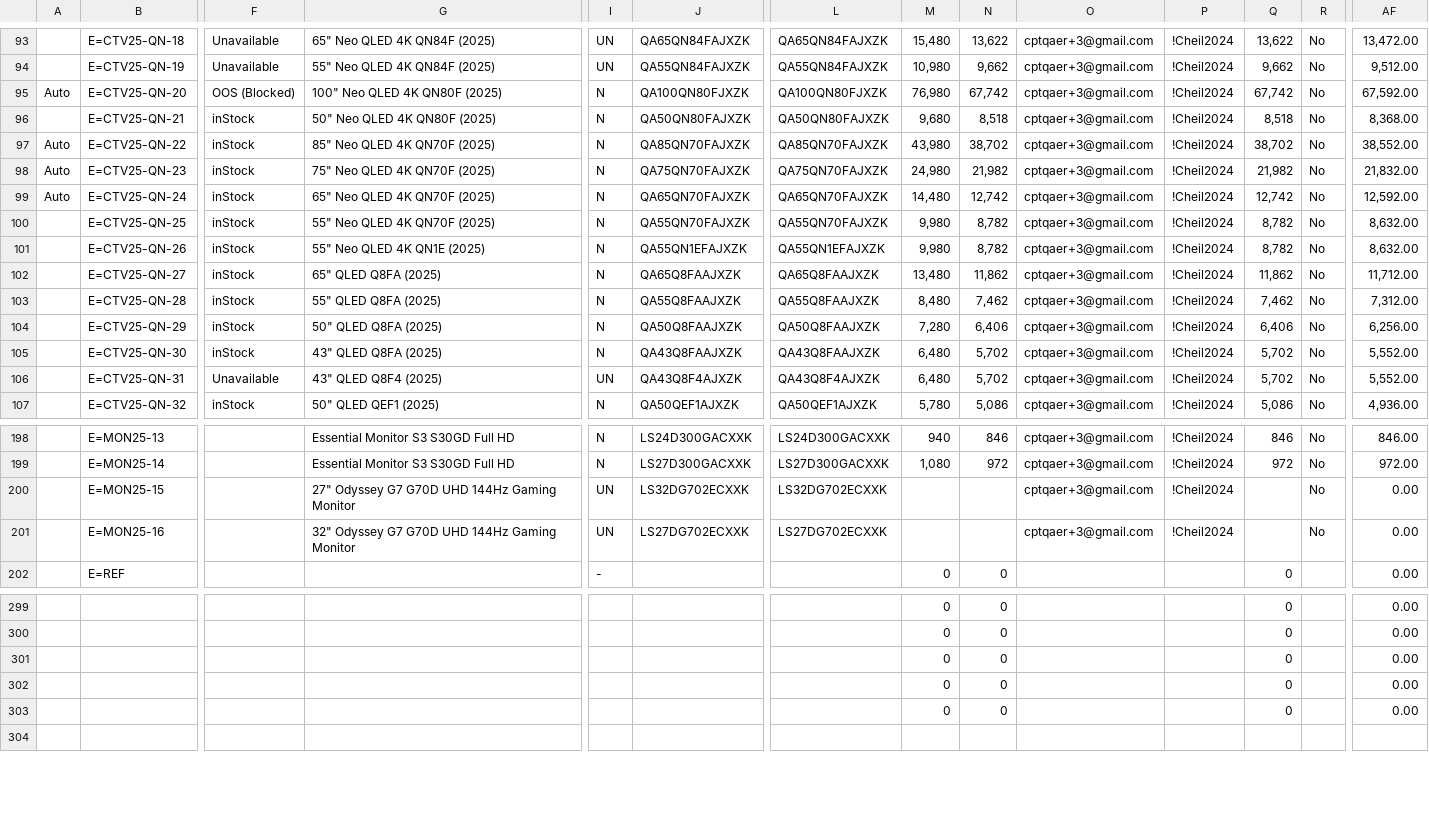
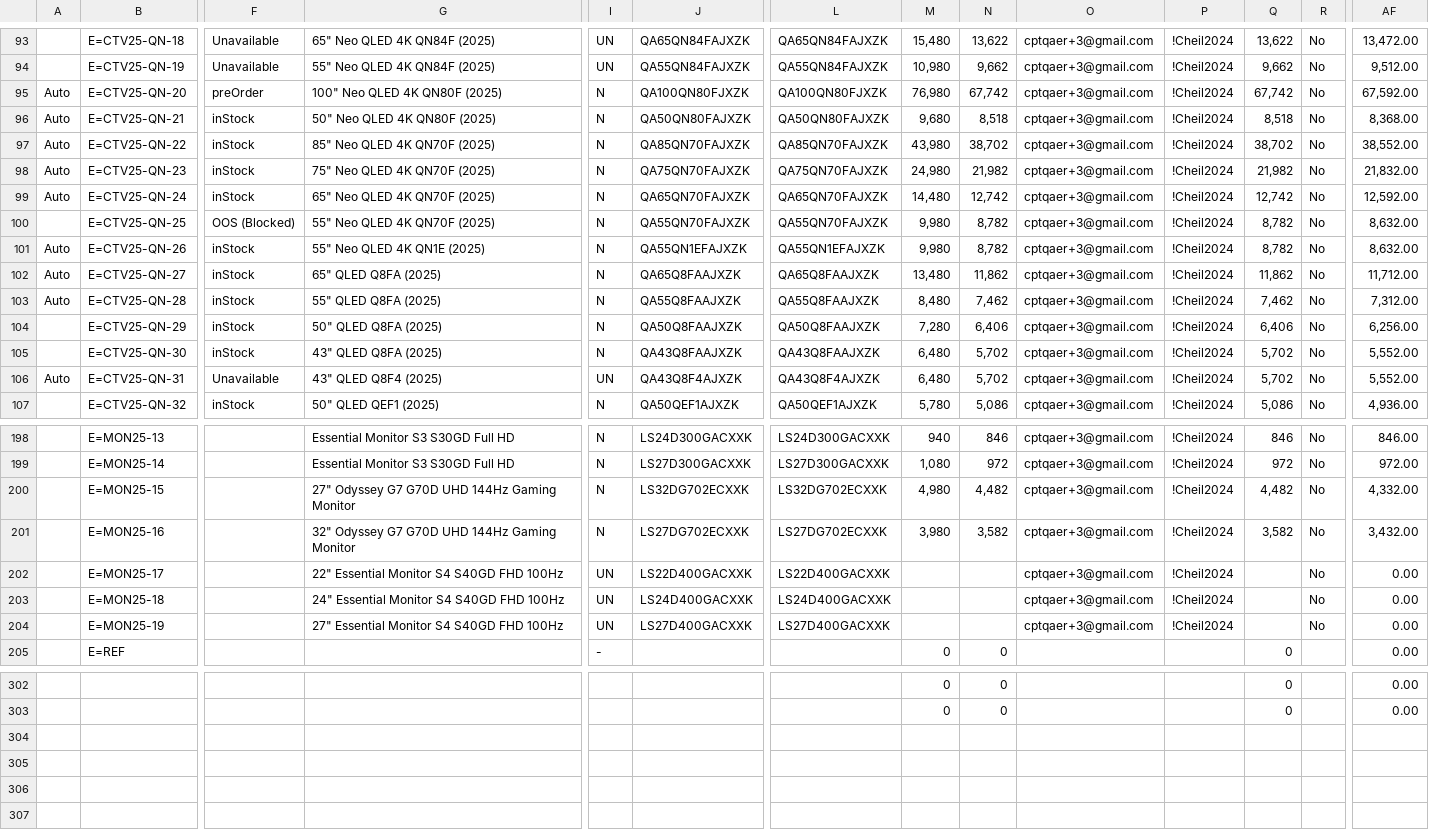
Before and after one commit to raymondwoocheil/CheilSEHKQA, a CSV file: datasources/TestCaseCEEPP.csv, drawn as a sheet; only a part is shown, gaps mark what is left out; addresses are those after the commit; rows hold the shown columns only; the diff covers the shown part only; the diff names each change by its address in the sheet, - before the commit and + after, or states it on an @@ line.

```diff
--- a/datasources/TestCaseCEEPP.csv
+++ b/datasources/TestCaseCEEPP.csv
-F95: OOS (Blocked)
+F95: preOrder
-A96: (empty)
+A96: Auto
-F100: inStock
+F100: OOS (Blocked)
-A101:A103: (empty)
+A101:A103: Auto
-A106: (empty)
+A106: Auto
-I200:I201: UN
+I200:I201: N
-M200: (empty)
+M200: 4,980
-N200: (empty)
+N200: 4,482
-Q200: (empty)
+Q200: 4,482
-AF200: 0.00
+AF200: 4,332.00
-M201: (empty)
+M201: 3,980
-N201: (empty)
+N201: 3,582
-Q201: (empty)
+Q201: 3,582
-AF201: 0.00
+AF201: 3,432.00
+row 202:  | E=MON25-17 |  | 22" Essential Monitor S4 S40GD FHD 100Hz | UN | LS22D400GACXXK | LS22D400GACXXK |  |  | cptqaer+3@gmail.com | !Cheil2024 |  | No | 0.00
+row 203:  | E=MON25-18 |  | 24" Essential Monitor S4 S40GD FHD 100Hz | UN | LS24D400GACXXK | LS24D400GACXXK |  |  | cptqaer+3@gmail.com | !Cheil2024 |  | No | 0.00
+row 204:  | E=MON25-19 |  | 27" Essential Monitor S4 S40GD FHD 100Hz | UN | LS27D400GACXXK | LS27D400GACXXK |  |  | cptqaer+3@gmail.com | !Cheil2024 |  | No | 0.00
-row 304:  |  |  |  |  |  |  | 0 | 0 |  |  | 0 |  | 0.00
+row 304: (empty)
-row 305:  |  |  |  |  |  |  | 0 | 0 |  |  | 0 |  | 0.00
+row 305: (empty)
-row 306:  |  |  |  |  |  |  | 0 | 0 |  |  | 0 |  | 0.00
+row 306: (empty)
```
Also changed, not shown: 9 edited cells elsewhere in this file, datasources/TestCaseMX.csv, datasources/TestCaseMXSPP.csv, 13 other files.
